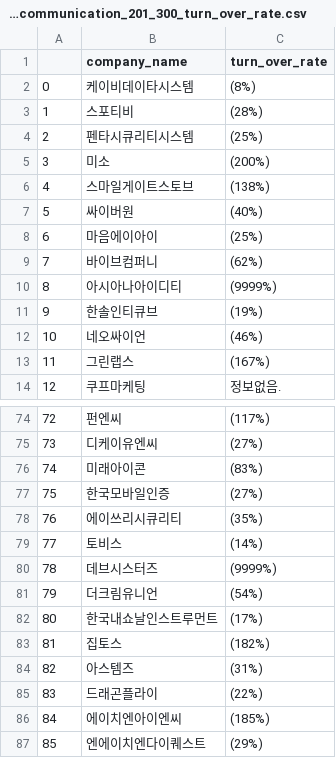
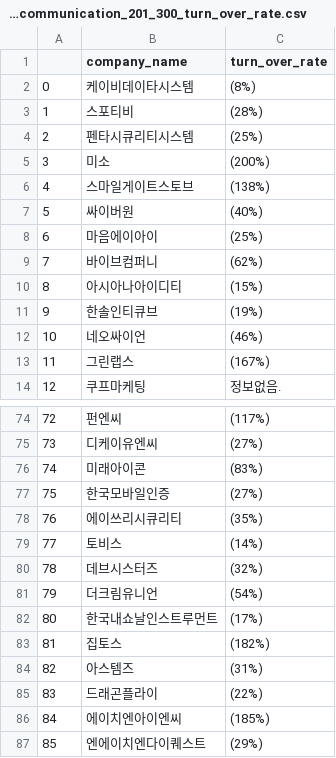
Before and after one commit to Sue-HyeongLee/SCAICO_turnover_rate, a CSV file: input/turn_over_rate/it_web_communication_201_300_turn_over_rate.csv, drawn as a sheet; only a part is shown, gaps mark what is left out.

Commit message:
Update it_web_communication_201_300_turn_over_rate.csv
9999 + no_info done.

```diff
--- a/input/turn_over_rate/it_web_communication_201_300_turn_over_rate.csv
+++ b/input/turn_over_rate/it_web_communication_201_300_turn_over_rate.csv
@@ -9,3 +9,3 @@
 7,바이브컴퍼니,(62%)
-8,아시아나아이디티,(9999%)
+8,아시아나아이디티,(15%)
 9,한솔인티큐브,(19%)
@@ -79,3 +79,3 @@
 77,토비스,(14%)
-78,데브시스터즈,(9999%)
+78,데브시스터즈,(32%)
 79,더크림유니언,(54%)
```
